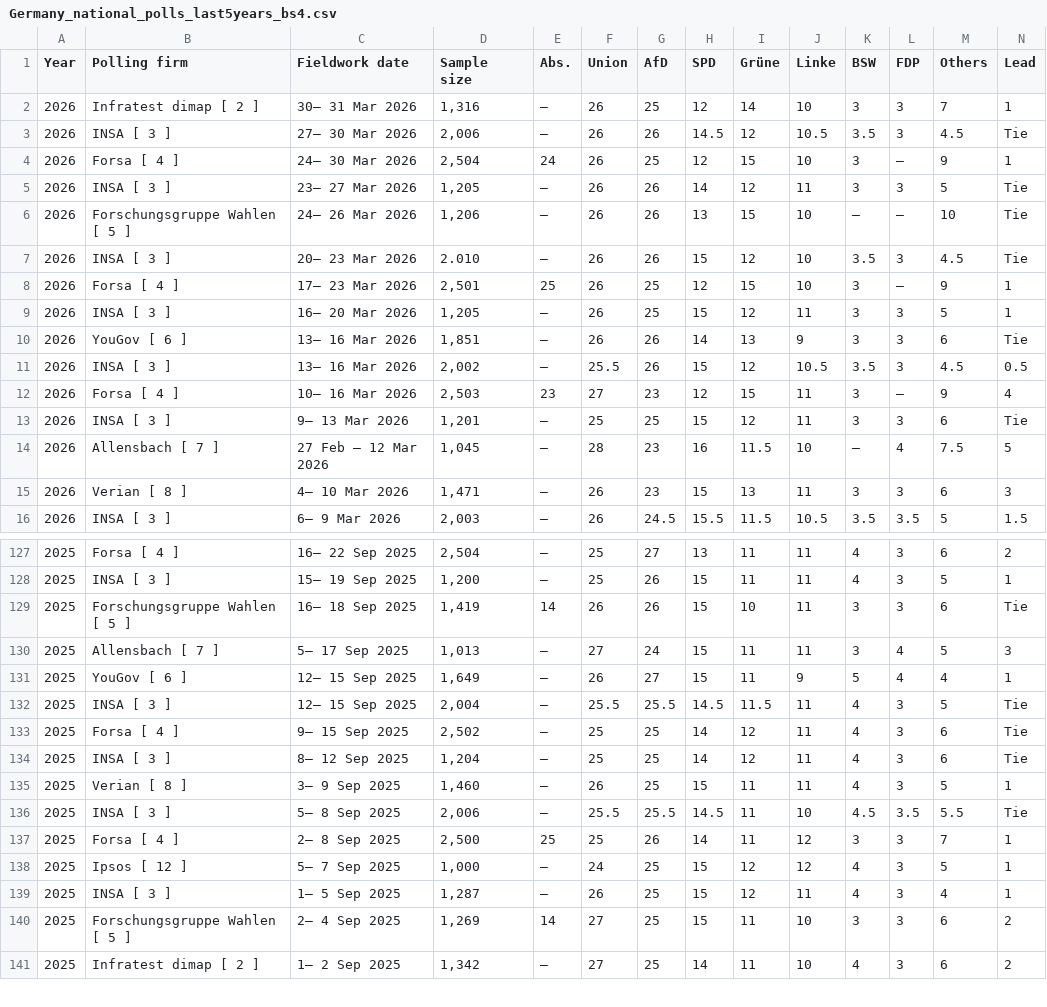
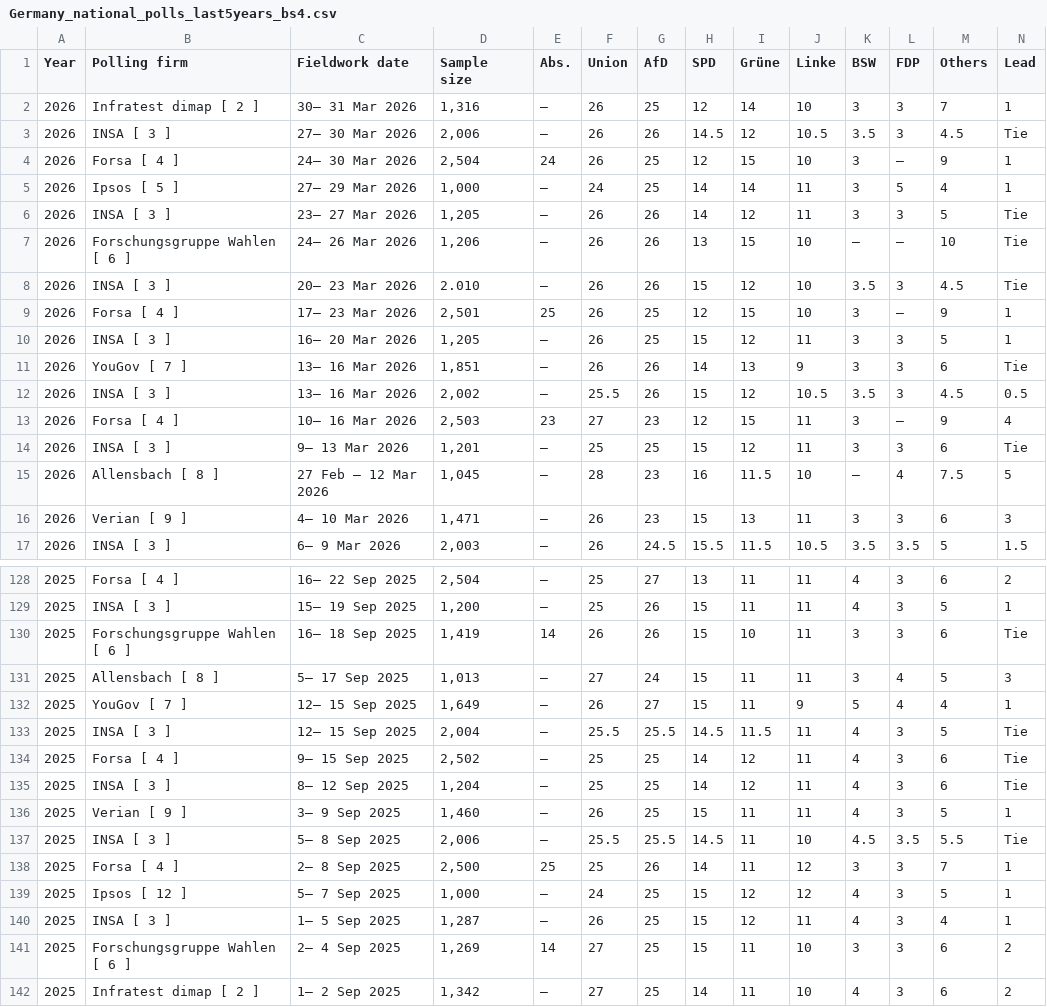
Before and after one commit to Andrevitali/PollsProject, a CSV file: Germany_national_polls_last5years_bs4.csv, drawn as a sheet; only a part is shown, gaps mark what is left out; the diff covers the shown part only.

```diff
--- a/Germany_national_polls_last5years_bs4.csv
+++ b/Germany_national_polls_last5years_bs4.csv
@@ -4,4 +4,5 @@ Year,Polling firm,Fieldwork date,Sample size,Abs.,Union,AfD,SPD,Grüne,Linke,BSW
 2026,Forsa [ 4 ],24– 30 Mar 2026,"2,504",24,26,25,12,15,10,3,–,9,1
+2026,Ipsos [ 5 ],27– 29 Mar 2026,"1,000",–,24,25,14,14,11,3,5,4,1
 2026,INSA [ 3 ],23– 27 Mar 2026,"1,205",–,26,26,14,12,11,3,3,5,Tie
-2026,Forschungsgruppe Wahlen [ 5 ],24– 26 Mar 2026,"1,206",–,26,26,13,15,10,–,–,10,Tie
+2026,Forschungsgruppe Wahlen [ 6 ],24– 26 Mar 2026,"1,206",–,26,26,13,15,10,–,–,10,Tie
 2026,INSA [ 3 ],20– 23 Mar 2026,2.010,–,26,26,15,12,10,3.5,3,4.5,Tie
@@ -9,3 +10,3 @@ Year,Polling firm,Fieldwork date,Sample size,Abs.,Union,AfD,SPD,Grüne,Linke,BSW
 2026,INSA [ 3 ],16– 20 Mar 2026,"1,205",–,26,25,15,12,11,3,3,5,1
-2026,YouGov [ 6 ],13– 16 Mar 2026,"1,851",–,26,26,14,13,9,3,3,6,Tie
+2026,YouGov [ 7 ],13– 16 Mar 2026,"1,851",–,26,26,14,13,9,3,3,6,Tie
 2026,INSA [ 3 ],13– 16 Mar 2026,"2,002",–,25.5,26,15,12,10.5,3.5,3,4.5,0.5
@@ -13,4 +14,4 @@ Year,Polling firm,Fieldwork date,Sample size,Abs.,Union,AfD,SPD,Grüne,Linke,BSW
 2026,INSA [ 3 ],9– 13 Mar 2026,"1,201",–,25,25,15,12,11,3,3,6,Tie
-2026,Allensbach [ 7 ],27 Feb – 12 Mar 2026,"1,045",–,28,23,16,11.5,10,–,4,7.5,5
-2026,Verian [ 8 ],4– 10 Mar 2026,"1,471",–,26,23,15,13,11,3,3,6,3
+2026,Allensbach [ 8 ],27 Feb – 12 Mar 2026,"1,045",–,28,23,16,11.5,10,–,4,7.5,5
+2026,Verian [ 9 ],4– 10 Mar 2026,"1,471",–,26,23,15,13,11,3,3,6,3
 2026,INSA [ 3 ],6– 9 Mar 2026,"2,003",–,26,24.5,15.5,11.5,10.5,3.5,3.5,5,1.5
@@ -128,5 +129,5 @@ Year,Polling firm,Fieldwork date,Sample size,Abs.,Union,AfD,SPD,Grüne,Linke,BSW
 2025,INSA [ 3 ],15– 19 Sep 2025,"1,200",–,25,26,15,11,11,4,3,5,1
-2025,Forschungsgruppe Wahlen [ 5 ],16– 18 Sep 2025,"1,419",14,26,26,15,10,11,3,3,6,Tie
-2025,Allensbach [ 7 ],5– 17 Sep 2025,"1,013",–,27,24,15,11,11,3,4,5,3
-2025,YouGov [ 6 ],12– 15 Sep 2025,"1,649",–,26,27,15,11,9,5,4,4,1
+2025,Forschungsgruppe Wahlen [ 6 ],16– 18 Sep 2025,"1,419",14,26,26,15,10,11,3,3,6,Tie
+2025,Allensbach [ 8 ],5– 17 Sep 2025,"1,013",–,27,24,15,11,11,3,4,5,3
+2025,YouGov [ 7 ],12– 15 Sep 2025,"1,649",–,26,27,15,11,9,5,4,4,1
 2025,INSA [ 3 ],12– 15 Sep 2025,"2,004",–,25.5,25.5,14.5,11.5,11,4,3,5,Tie
@@ -134,3 +135,3 @@ Year,Polling firm,Fieldwork date,Sample size,Abs.,Union,AfD,SPD,Grüne,Linke,BSW
 2025,INSA [ 3 ],8– 12 Sep 2025,"1,204",–,25,25,14,12,11,4,3,6,Tie
-2025,Verian [ 8 ],3– 9 Sep 2025,"1,460",–,26,25,15,11,11,4,3,5,1
+2025,Verian [ 9 ],3– 9 Sep 2025,"1,460",–,26,25,15,11,11,4,3,5,1
 2025,INSA [ 3 ],5– 8 Sep 2025,"2,006",–,25.5,25.5,14.5,11,10,4.5,3.5,5.5,Tie
@@ -139,3 +140,3 @@ Year,Polling firm,Fieldwork date,Sample size,Abs.,Union,AfD,SPD,Grüne,Linke,BSW
 2025,INSA [ 3 ],1– 5 Sep 2025,"1,287",–,26,25,15,12,11,4,3,4,1
-2025,Forschungsgruppe Wahlen [ 5 ],2– 4 Sep 2025,"1,269",14,27,25,15,11,10,3,3,6,2
+2025,Forschungsgruppe Wahlen [ 6 ],2– 4 Sep 2025,"1,269",14,27,25,15,11,10,3,3,6,2
 2025,Infratest dimap [ 2 ],1– 2 Sep 2025,"1,342",–,27,25,14,11,10,4,3,6,2
```
Also changed, not shown: 60 edited cells elsewhere in this file, Germany_polls_clean.csv, UK_national_polls_last5years_bs4.csv, 2 other files.
